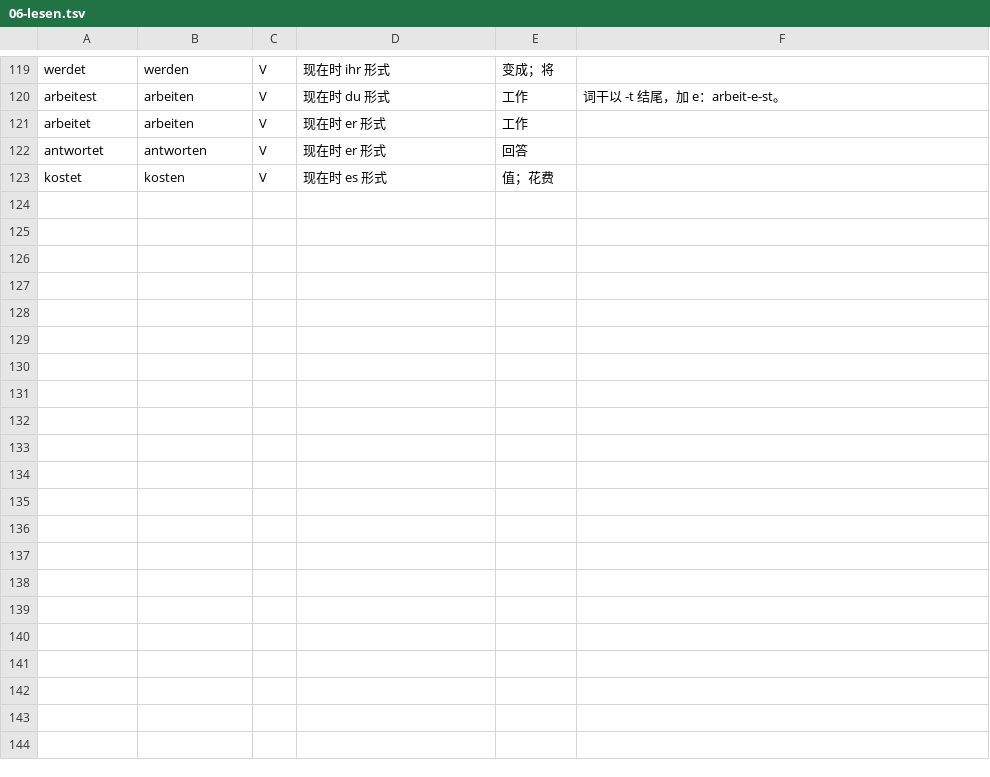
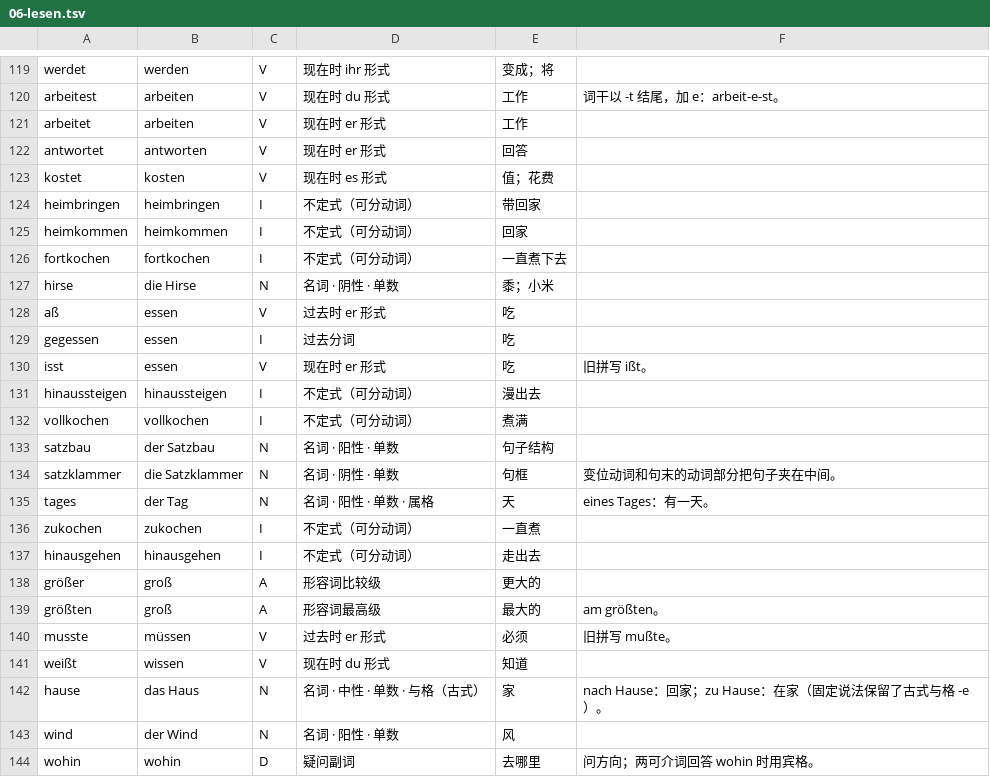
Before and after one commit to letsEstel/lesepult, a TSV file: shared/lexicon/06-lesen.tsv, drawn as a sheet; only a part is shown, gaps mark what is left out; the diff names each change by its address in the sheet, - before the commit and + after, or states it on an @@ line.

```diff
--- a/shared/lexicon/06-lesen.tsv
+++ b/shared/lexicon/06-lesen.tsv
+row 124: heimbringen | heimbringen | I | 不定式（可分动词） | 带回家
+row 125: heimkommen | heimkommen | I | 不定式（可分动词） | 回家
+row 126: fortkochen | fortkochen | I | 不定式（可分动词） | 一直煮下去
+row 127: hirse | die Hirse | N | 名词 · 阴性 · 单数 | 黍；小米
+row 128: aß | essen | V | 过去时 er 形式 | 吃
+row 129: gegessen | essen | I | 过去分词 | 吃
+row 130: isst | essen | V | 现在时 er 形式 | 吃 | 旧拼写 ißt。
+row 131: hinaussteigen | hinaussteigen | I | 不定式（可分动词） | 漫出去
+row 132: vollkochen | vollkochen | I | 不定式（可分动词） | 煮满
+row 133: satzbau | der Satzbau | N | 名词 · 阳性 · 单数 | 句子结构
+row 134: satzklammer | die Satzklammer | N | 名词 · 阴性 · 单数 | 句框 | 变位动词和句末的动词部分把句子夹在中间。
+row 135: tages | der Tag | N | 名词 · 阳性 · 单数 · 属格 | 天 | eines Tages：有一天。
+row 136: zukochen | zukochen | I | 不定式（可分动词） | 一直煮
+row 137: hinausgehen | hinausgehen | I | 不定式（可分动词） | 走出去
+row 138: größer | groß | A | 形容词比较级 | 更大的
+row 139: größten | groß | A | 形容词最高级 | 最大的 | am größten。
+row 140: musste | müssen | V | 过去时 er 形式 | 必须 | 旧拼写 mußte。
+row 141: weißt | wissen | V | 现在时 du 形式 | 知道
+row 142: hause | das Haus | N | 名词 · 中性 · 单数 · 与格（古式） | 家 | nach Hause：回家；zu Hause：在家（固定说法保留了古式与格 -e）。
+row 143: wind | der Wind | N | 名词 · 阳性 · 单数 | 风
+row 144: wohin | wohin | D | 疑问副词 | 去哪里 | 问方向；两可介词回答 wohin 时用宾格。
```
Also changed, not shown: 12 other files.
